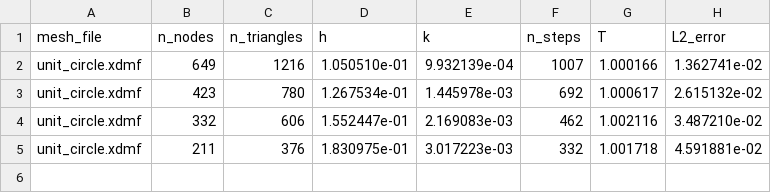
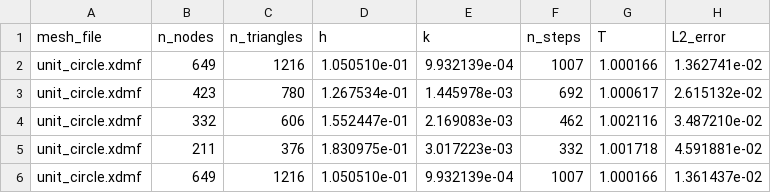
Before and after one commit to vilals02/Vattenl-ra, a CSV file: part1/plots_A/errors.csv, drawn as a sheet; the diff names each change by its address in the sheet, - before the commit and + after, or states it on an @@ line.

```diff
--- a/part1/plots_A/errors.csv
+++ b/part1/plots_A/errors.csv
+row 6: unit_circle.xdmf | 649 | 1216 | 1.050510e-01 | 9.932139e-04 | 1007 | 1.000166 | 1.361437e-02
```
Also changed, not shown: part1/plots_As/errors.csv, 17 other files.
